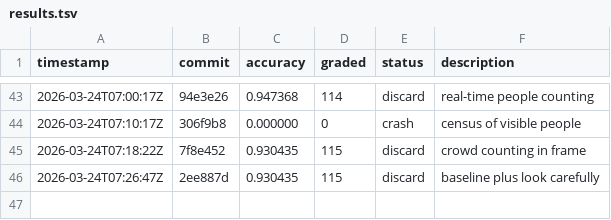
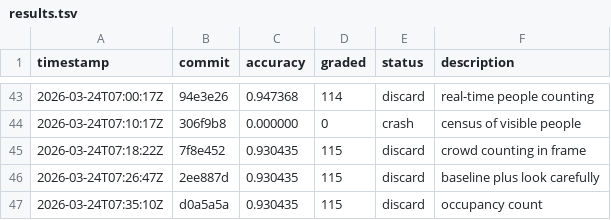
Before and after one commit to Clamepending/videomemory, a TSV file: prompt_hustle/results.tsv, drawn as a sheet; only a part is shown, gaps mark what is left out.

Commit message:
results: discard occupancy count (0.930435)

```diff
--- a/prompt_hustle/results.tsv
+++ b/prompt_hustle/results.tsv
@@ -46 +46,2 @@ timestamp	commit	accuracy	graded	status	description
 2026-03-24T07:26:47Z	2ee887d	0.930435	115	discard	baseline plus look carefully
+2026-03-24T07:35:10Z	d0a5a5a	0.930435	115	discard	occupancy count
```
Also changed, not shown: 1 other file.
